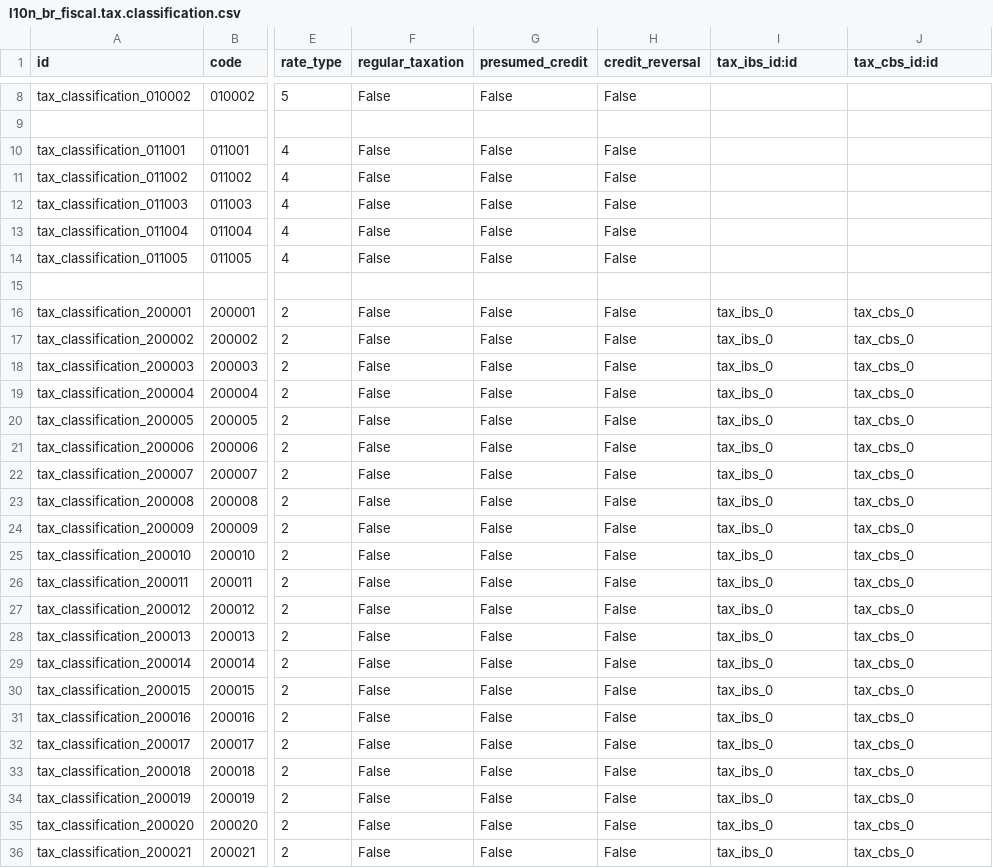
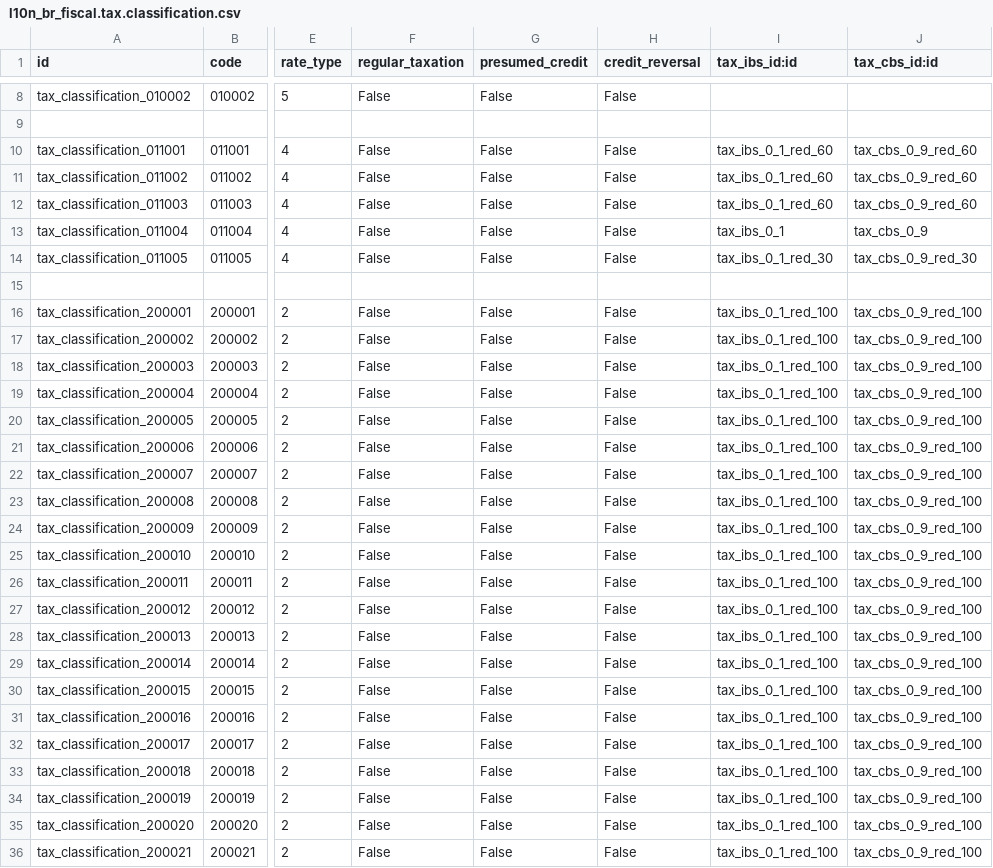
Before and after one commit to lmsis/l10n-brazil, a CSV file: l10n_br_fiscal/data/l10n_br_fiscal.tax.classification.csv, drawn as a sheet; only a part is shown, gaps mark what is left out; the diff covers the shown part only; the diff names each change by its address in the sheet, - before the commit and + after, or states it on an @@ line.

Commit message:
[IMP] l10n_br_fiscal: add new ibs cbs taxes on tax classification

```diff
--- a/l10n_br_fiscal/data/l10n_br_fiscal.tax.classification.csv
+++ b/l10n_br_fiscal/data/l10n_br_fiscal.tax.classification.csv
-I10:I12 (tax_ibs_id:id): (empty)
+I10:I12 (tax_ibs_id:id): tax_ibs_0_1_red_60
-J10:J12 (tax_cbs_id:id): (empty)
+J10:J12 (tax_cbs_id:id): tax_cbs_0_9_red_60
-I13 (tax_ibs_id:id): (empty)
+I13 (tax_ibs_id:id): tax_ibs_0_1
-J13 (tax_cbs_id:id): (empty)
+J13 (tax_cbs_id:id): tax_cbs_0_9
-I14 (tax_ibs_id:id): (empty)
+I14 (tax_ibs_id:id): tax_ibs_0_1_red_30
-J14 (tax_cbs_id:id): (empty)
+J14 (tax_cbs_id:id): tax_cbs_0_9_red_30
-I16:I36 (tax_ibs_id:id): tax_ibs_0
+I16:I36 (tax_ibs_id:id): tax_ibs_0_1_red_100
-J16:J36 (tax_cbs_id:id): tax_cbs_0
+J16:J36 (tax_cbs_id:id): tax_cbs_0_9_red_100
```
Also changed, not shown: 25 edited cells elsewhere in this file.
